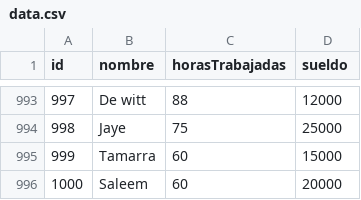
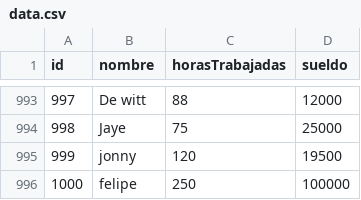
Before and after one commit to feli1407/tp_laboratorio_1, a CSV file: TP3/data.csv, drawn as a sheet; only a part is shown, gaps mark what is left out.

```diff
--- a/TP3/data.csv
+++ b/TP3/data.csv
@@ -994,3 +994,3 @@ id,nombre,horasTrabajadas,sueldo
 998,Jaye,75,25000
-999,Tamarra,60,15000
-1000,Saleem,60,20000
+999,jonny,120,19500
+1000,felipe,250,100000
```
Also changed, not shown: TP3/dataB.csv, 12 other files.
